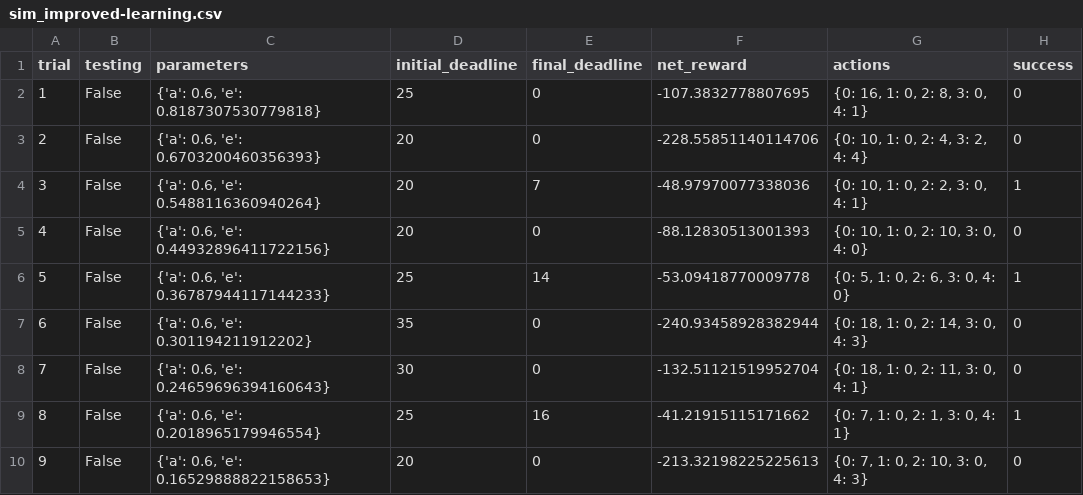
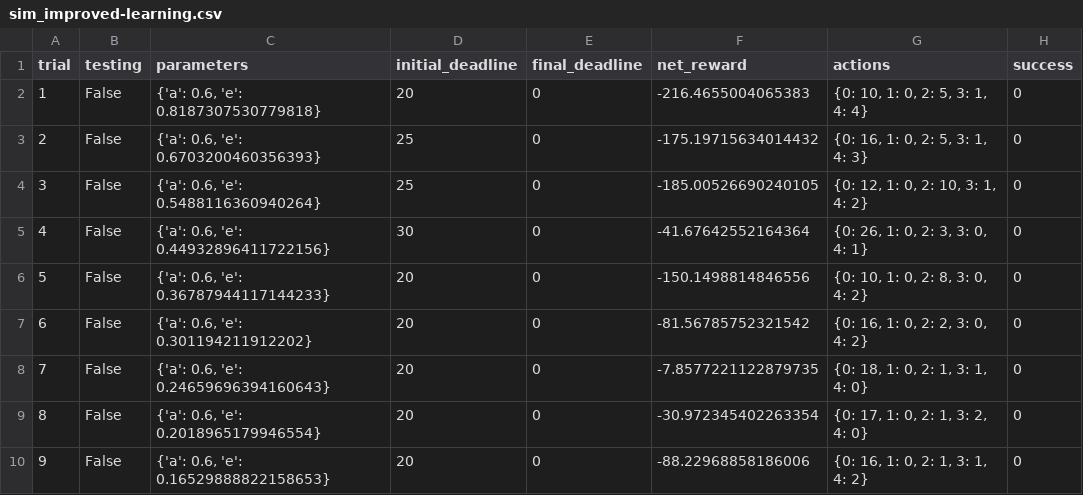
Before and after one commit to iyunbo/smartcab, a CSV file: logs/sim_improved-learning.csv, drawn as a sheet; only a part is shown; the diff covers the shown part only.

Commit message:
Q-Learning模拟结果: optimized

```diff
--- a/logs/sim_improved-learning.csv
+++ b/logs/sim_improved-learning.csv
@@ -1,10 +1,10 @@
 trial,testing,parameters,initial_deadline,final_deadline,net_reward,actions,success
-1,False,"{'a': 0.6, 'e': 0.8187307530779818}",25,0,-107.3832778807695,"{0: 16, 1: 0, 2: 8, 3: 0, 4: 1}",0
-2,False,"{'a': 0.6, 'e': 0.6703200460356393}",20,0,-228.55851140114706,"{0: 10, 1: 0, 2: 4, 3: 2, 4: 4}",0
-3,False,"{'a': 0.6, 'e': 0.5488116360940264}",20,7,-48.97970077338036,"{0: 10, 1: 0, 2: 2, 3: 0, 4: 1}",1
-4,False,"{'a': 0.6, 'e': 0.44932896411722156}",20,0,-88.12830513001393,"{0: 10, 1: 0, 2: 10, 3: 0, 4: 0}",0
-5,False,"{'a': 0.6, 'e': 0.36787944117144233}",25,14,-53.09418770009778,"{0: 5, 1: 0, 2: 6, 3: 0, 4: 0}",1
-6,False,"{'a': 0.6, 'e': 0.301194211912202}",35,0,-240.93458928382944,"{0: 18, 1: 0, 2: 14, 3: 0, 4: 3}",0
-7,False,"{'a': 0.6, 'e': 0.24659696394160643}",30,0,-132.51121519952704,"{0: 18, 1: 0, 2: 11, 3: 0, 4: 1}",0
-8,False,"{'a': 0.6, 'e': 0.2018965179946554}",25,16,-41.21915115171662,"{0: 7, 1: 0, 2: 1, 3: 0, 4: 1}",1
-9,False,"{'a': 0.6, 'e': 0.16529888822158653}",20,0,-213.32198225225613,"{0: 7, 1: 0, 2: 10, 3: 0, 4: 3}",0
+1,False,"{'a': 0.6, 'e': 0.8187307530779818}",20,0,-216.4655004065383,"{0: 10, 1: 0, 2: 5, 3: 1, 4: 4}",0
+2,False,"{'a': 0.6, 'e': 0.6703200460356393}",25,0,-175.19715634014432,"{0: 16, 1: 0, 2: 5, 3: 1, 4: 3}",0
+3,False,"{'a': 0.6, 'e': 0.5488116360940264}",25,0,-185.00526690240105,"{0: 12, 1: 0, 2: 10, 3: 1, 4: 2}",0
+4,False,"{'a': 0.6, 'e': 0.44932896411722156}",30,0,-41.67642552164364,"{0: 26, 1: 0, 2: 3, 3: 0, 4: 1}",0
+5,False,"{'a': 0.6, 'e': 0.36787944117144233}",20,0,-150.1498814846556,"{0: 10, 1: 0, 2: 8, 3: 0, 4: 2}",0
+6,False,"{'a': 0.6, 'e': 0.301194211912202}",20,0,-81.56785752321542,"{0: 16, 1: 0, 2: 2, 3: 0, 4: 2}",0
+7,False,"{'a': 0.6, 'e': 0.24659696394160643}",20,0,-7.8577221122879735,"{0: 18, 1: 0, 2: 1, 3: 1, 4: 0}",0
+8,False,"{'a': 0.6, 'e': 0.2018965179946554}",20,0,-30.972345402263354,"{0: 17, 1: 0, 2: 1, 3: 2, 4: 0}",0
+9,False,"{'a': 0.6, 'e': 0.16529888822158653}",20,0,-88.22968858186006,"{0: 16, 1: 0, 2: 1, 3: 1, 4: 2}",0
```
Also changed, not shown: 165 edited cells elsewhere in this file, 2 other files.
